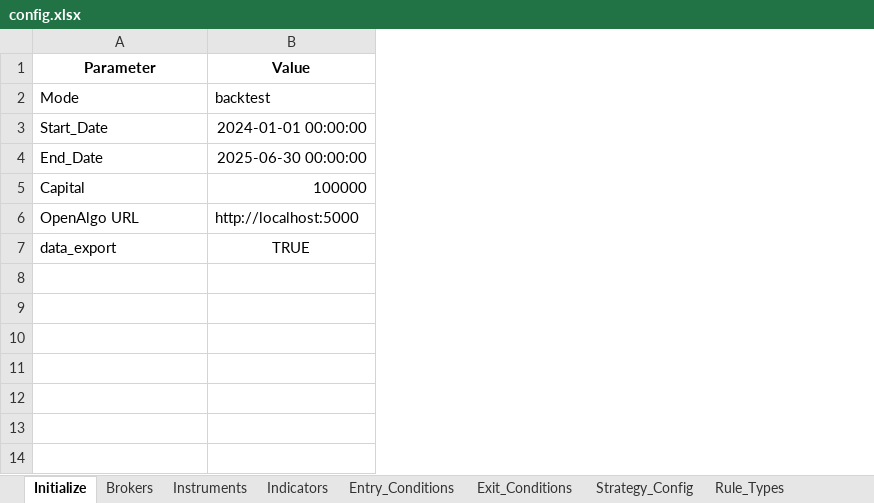
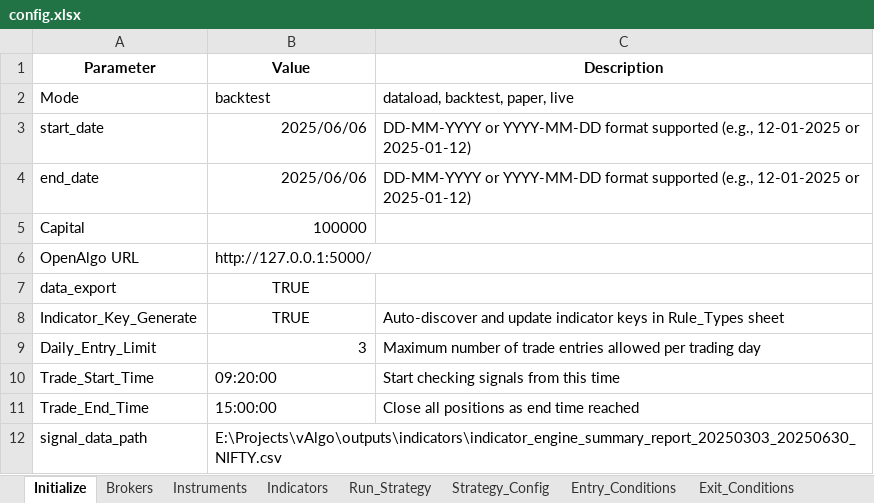
Before and after one commit to vAlgobot/vAlgo, an Excel workbook: config/config.xlsx, sheet Initialize, drawn as a sheet; values as stored, in another font and other column widths than the file's, no borders; removed rows and columns are numbered as before the commit, all else as after; the diff names each change by its address in the sheet, - before the commit and + after, or states it on an @@ line.

```diff
--- a/config/config.xlsx (sheet Initialize)
+++ b/config/config.xlsx (sheet Initialize)
+sheet tab: Run_Strategy
@@ sheet tab order changed: Initialize | Brokers | Instruments | Indicators | Run_Strategy | Strategy_Config | Entry_Conditions | Exit_Conditions @@
+column C (Description), row 2: dataload, backtest, paper, live
-row 3: Start_Date | 2024-01-01 00:00:00
-row 4: End_Date | 2025-06-30 00:00:00
+row 3: start_date | 2025/06/06 | DD-MM-YYYY or YYYY-MM-DD format supported (e.g., 12-01-2025 or 2025-01-12)
+row 4: end_date | 2025/06/06 | DD-MM-YYYY or YYYY-MM-DD format supported (e.g., 12-01-2025 or 2025-01-12)
-B6 (Value): http://localhost:5000
+B6 (Value): http://127.0.0.1:5000/
+row 8: Indicator_Key_Generate | TRUE | Auto-discover and update indicator keys in Rule_Types sheet
+row 9: Daily_Entry_Limit | 3 | Maximum number of trade entries allowed per trading day
+row 10: Trade_Start_Time | 09:20:00 | Start checking signals from this time
+row 11: Trade_End_Time | 15:00:00 | Close all positions as end time reached
+row 12: signal_data_path | E:\Projects\vAlgo\outputs\indicators\indicator_engine_summary_report_20250303_20250630_NIFTY.csv
```
Also changed, not shown: sheet Rule_Types, sheet Entry_Conditions, sheet Exit_Conditions, sheet Strategy_Config, sheet Indicators, sheet Instruments, other sheet tabs, hidden cells, 13 other files.
